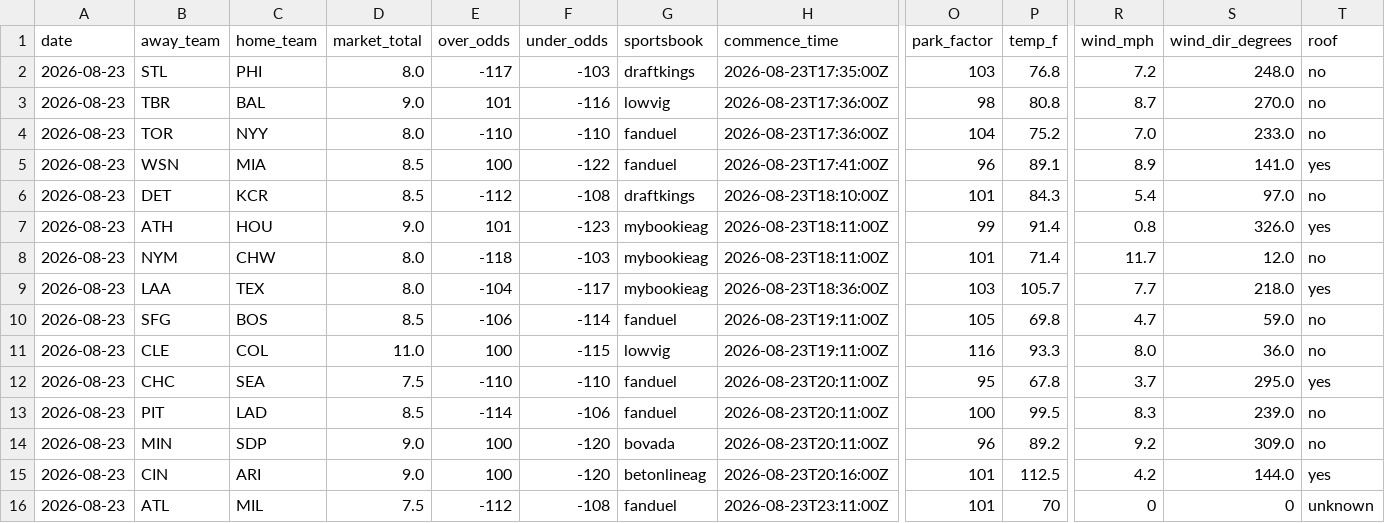
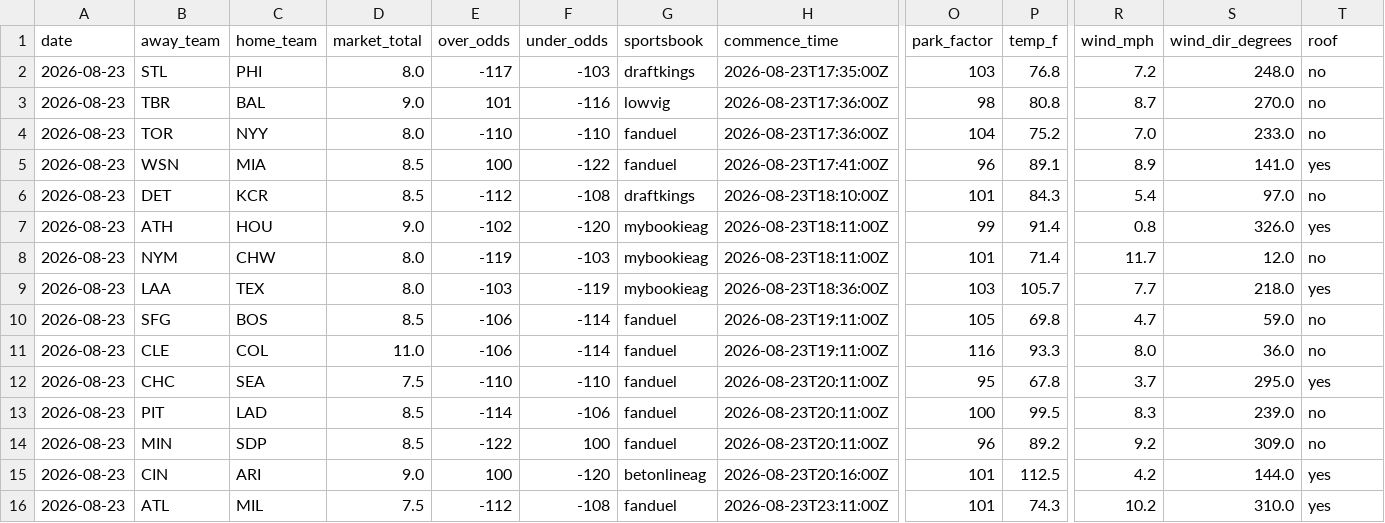
Before and after one commit to Jackstein0/atsrecipts-live-model, a CSV file: atsrecipts-upload-ready/data/processed/today_board.csv, drawn as a sheet; only a part is shown, gaps mark what is left out; the diff names each change by its address in the sheet, - before the commit and + after, or states it on an @@ line.

```diff
--- a/atsrecipts-upload-ready/data/processed/today_board.csv
+++ b/atsrecipts-upload-ready/data/processed/today_board.csv
-E7 (over_odds): 101
+E7 (over_odds): -102
-F7 (under_odds): -123
+F7 (under_odds): -120
-E8 (over_odds): -118
+E8 (over_odds): -119
-E9 (over_odds): -104
+E9 (over_odds): -103
-F9 (under_odds): -117
+F9 (under_odds): -119
-E11 (over_odds): 100
+E11 (over_odds): -106
-F11 (under_odds): -115
+F11 (under_odds): -114
-G11 (sportsbook): lowvig
+G11 (sportsbook): fanduel
-D14 (market_total): 9.0
+D14 (market_total): 8.5
-E14 (over_odds): 100
+E14 (over_odds): -122
-F14 (under_odds): -120
+F14 (under_odds): 100
-G14 (sportsbook): bovada
+G14 (sportsbook): fanduel
-P16 (temp_f): 70
+P16 (temp_f): 74.3
-R16 (wind_mph): 0
+R16 (wind_mph): 10.2
-S16 (wind_dir_degrees): 0
+S16 (wind_dir_degrees): 310.0
-T16 (roof): unknown
+T16 (roof): yes
```
Also changed, not shown: atsrecipts-upload-ready/data/processed/pick_tracker.csv, atsrecipts-upload-ready/data/processed/today_features.csv, 10 other files.
